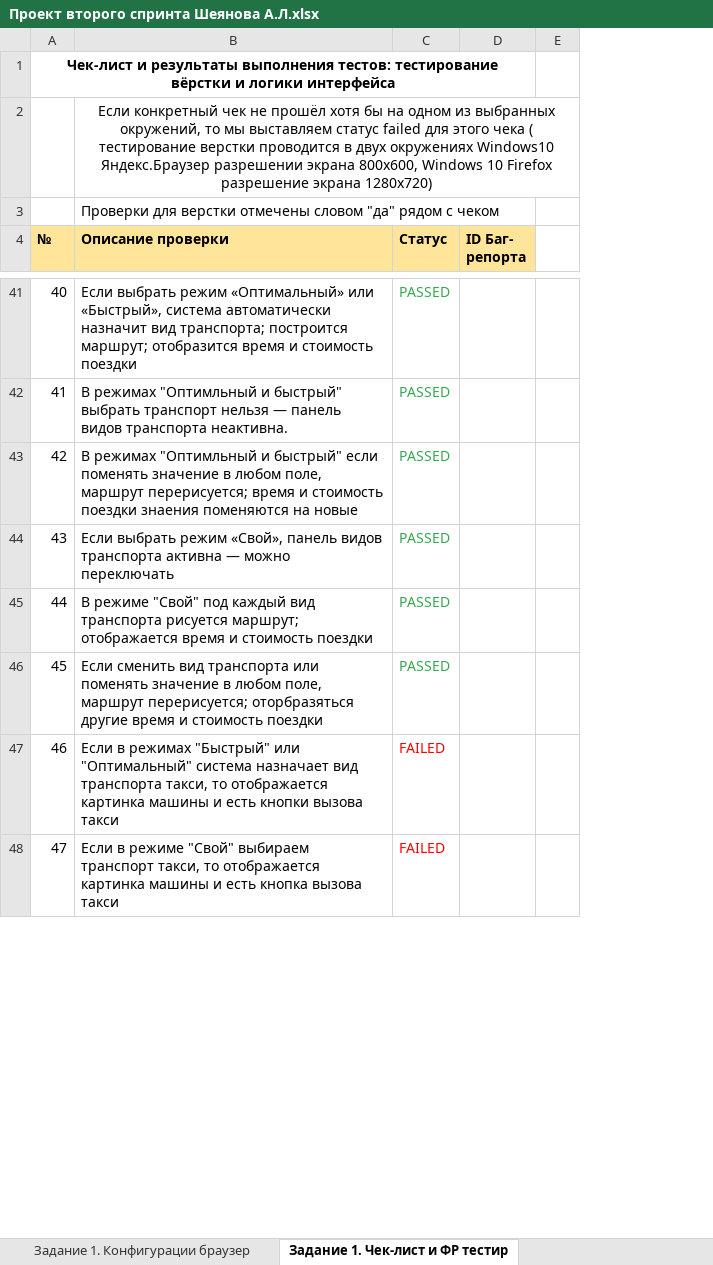
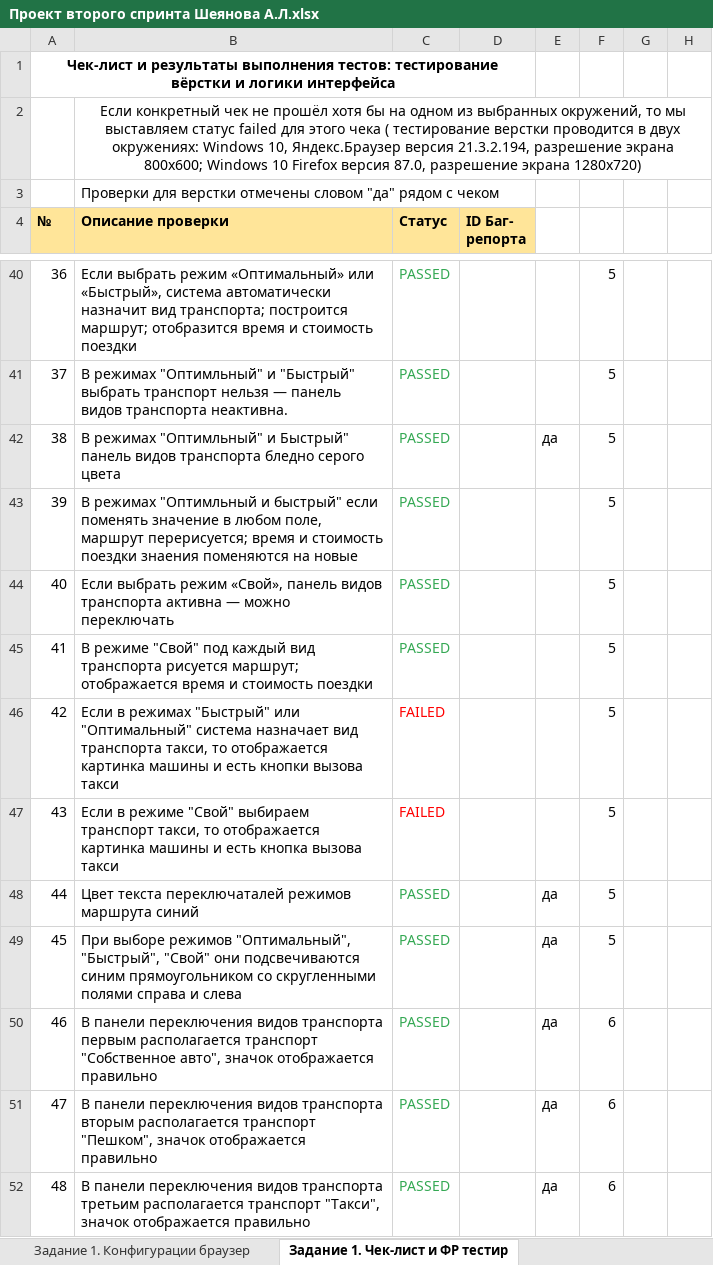
Before and after one commit to Alina-Sheyanova/yandex-praktikum-qa-manual, an Excel workbook: Второй спринт/Проект второго спринта Шеянова А.Л.xlsx, sheet Задание 1. Чек-лист и ФР тестир, drawn as a sheet; only a part is shown, gaps mark what is left out; values as stored, in another font and other column widths than the file's, no borders; addresses are those after the commit; the diff covers the shown part only; the diff names each change by its address in the sheet, - before the commit and + after, or states it on an @@ line.

```diff
--- a/Второй спринт/Проект второго спринта Шеянова А.Л.xlsx (sheet Задание 1. Чек-лист и ФР тестир)
+++ b/Второй спринт/Проект второго спринта Шеянова А.Л.xlsx (sheet Задание 1. Чек-лист и ФР тестир)
+column F, rows 40-41: 5 | 5; rows 43-47: all 5
+column G, empty
+column H, empty
-B2 (Описание проверки): …в двух окружениях Windows10 Яндекс.Браузер разрешении экрана 800x600, Windows 10 Firefox разрешение экрана…
+B2 (Описание проверки): …в двух окружениях: Windows 10, Яндекс.Браузер версия 21.3.2.194, разрешение экрана 800x600; Windows 10 Firefox версия 87.0, разрешение экрана…
@@ column A (№) renumbered between rows 9 and 79 @@
-B41 (Описание проверки): В режимах "Оптимльный и быстрый" выбрать транспорт…
+B41 (Описание проверки): В режимах "Оптимльный" и "Быстрый" выбрать транспорт…
+row 42: 38 | В режимах "Оптимльный" и Быстрый" панель видов транспорта бледно серого цвета | PASSED |  | да | 5
@@ row 46 moved to row 77: 73 @@
+row 48: 44 | Цвет текста переключаталей режимов маршрута синий | PASSED |  | да | 5
+row 49: 45 | При выборе режимов "Оптимальный", "Быстрый", "Свой" они подсвечиваются синим прямоугольником со скругленными полями справа и слева | PASSED |  | да | 5
+row 50: 46 | В панели переключения видов транспорта первым располагается транспорт "Собственное авто", значок отображается правильно | PASSED |  | да | 6
+row 51: 47 | В панели переключения видов транспорта вторым располагается транспорт "Пешком", значок отображается правильно | PASSED |  | да | 6
+row 52: 48 | В панели переключения видов транспорта третьим располагается транспорт "Такси", значок отображается правильно | PASSED |  | да | 6
```
Also changed, not shown: 56 added rows, 10 removed rows, 11 moved rows, 7 edited cells and cell formats elsewhere in this sheet, sheet Задание 1. Конфигурации браузер.
